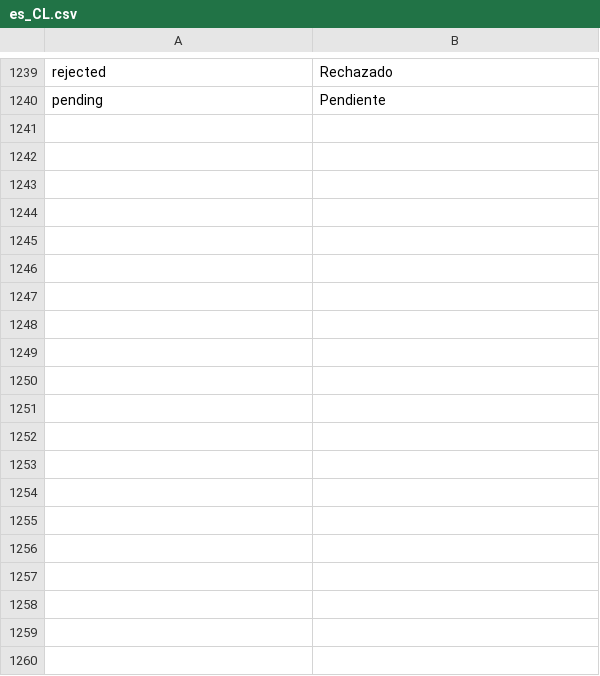
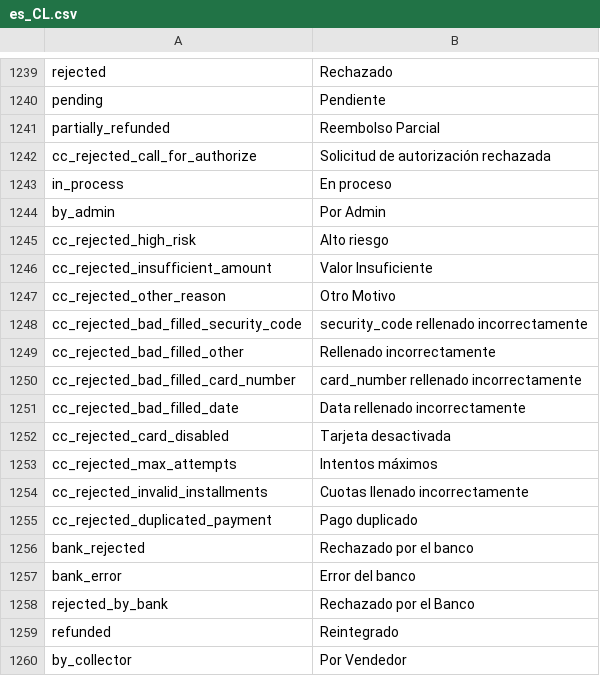
Before and after one commit to mercadopago/adb-payment, a CSV file: i18n/es_CL.csv, drawn as a sheet; only a part is shown, gaps mark what is left out; the diff covers the shown part only; the diff names each change by its address in the sheet, - before the commit and + after, or states it on an @@ line.

```diff
--- a/i18n/es_CL.csv
+++ b/i18n/es_CL.csv
+row 1241: partially_refunded | Reembolso Parcial
+row 1242: cc_rejected_call_for_authorize | Solicitud de autorización rechazada
+row 1243: in_process | En proceso
+row 1244: by_admin | Por Admin
+row 1245: cc_rejected_high_risk | Alto riesgo
+row 1246: cc_rejected_insufficient_amount | Valor Insuficiente
+row 1247: cc_rejected_other_reason | Otro Motivo
+row 1248: cc_rejected_bad_filled_security_code | security_code rellenado incorrectamente
+row 1249: cc_rejected_bad_filled_other | Rellenado incorrectamente
+row 1250: cc_rejected_bad_filled_card_number | card_number rellenado incorrectamente
+row 1251: cc_rejected_bad_filled_date | Data rellenado incorrectamente
+row 1252: cc_rejected_card_disabled | Tarjeta desactivada
+row 1253: cc_rejected_max_attempts | Intentos máximos
+row 1254: cc_rejected_invalid_installments | Cuotas llenado incorrectamente
+row 1255: cc_rejected_duplicated_payment | Pago duplicado
+row 1256: bank_rejected | Rechazado por el banco
+row 1257: bank_error | Error del banco
+row 1258: rejected_by_bank | Rechazado por el Banco
+row 1259: refunded | Reintegrado
+row 1260: by_collector | Por Vendedor
```
Also changed, not shown: 9 added rows elsewhere in this file, i18n/es_AR.csv, i18n/es_CO.csv, 5 other files.
